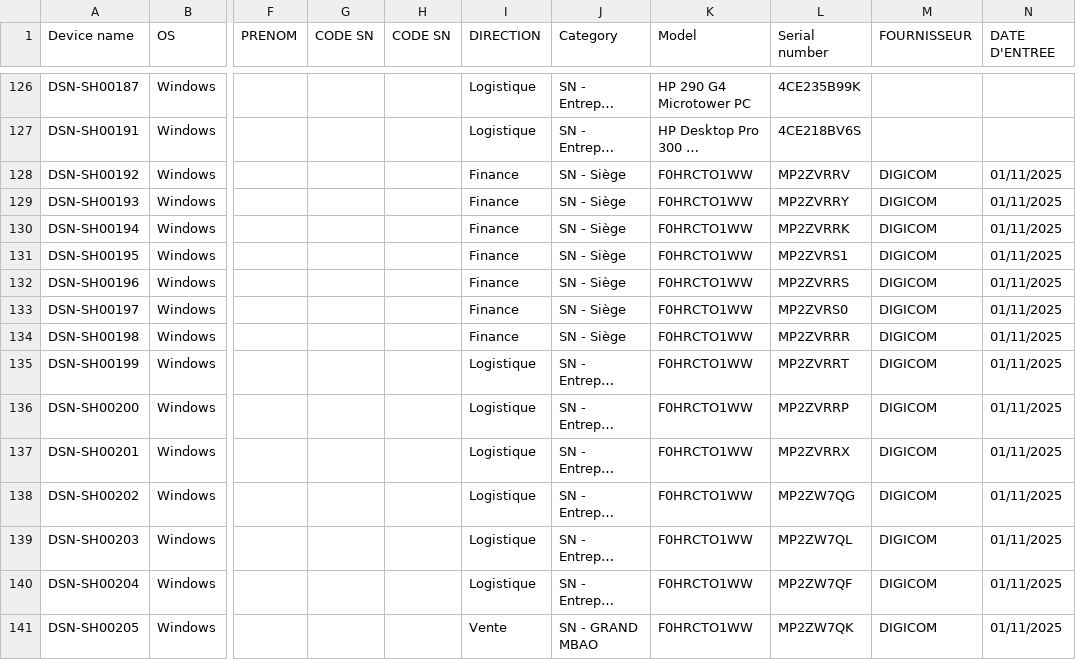
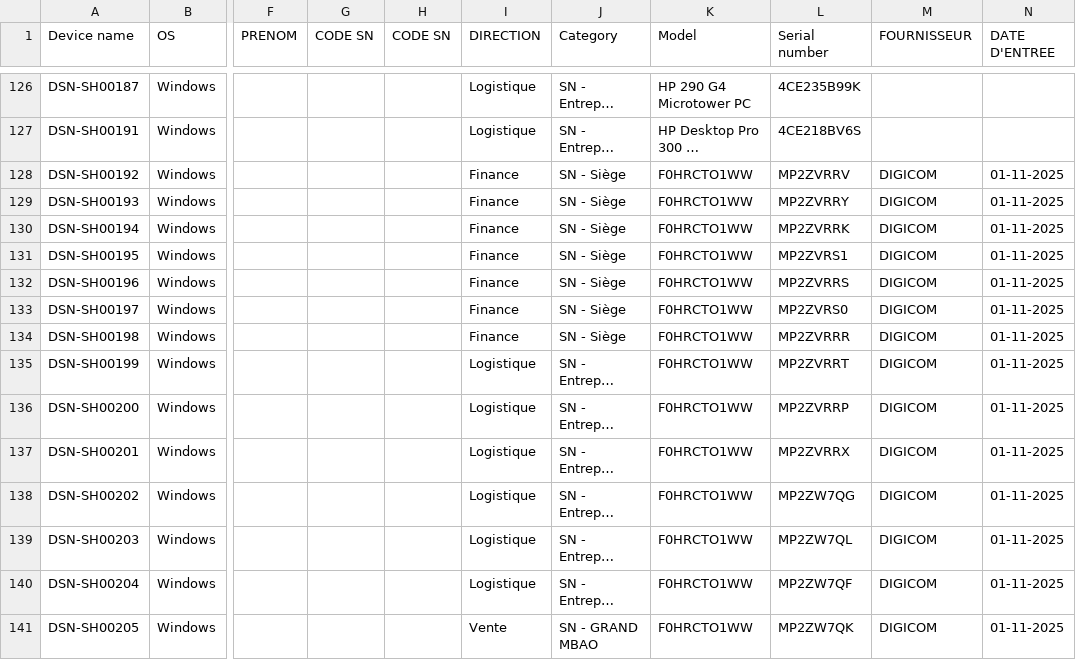
Before and after one commit to aida20052015/GLPI-import-actifs-personnalises-Auchan, a CSV file: LAPTOP_DESKTOP.csv, drawn as a sheet; only a part is shown, gaps mark what is left out; long unchanged cells end in …; the diff covers the shown part only; the diff names each change by its address in the sheet, - before the commit and + after, or states it on an @@ line.

Commit message:
Import date d'entrée et lignes téléphoniques

```diff
--- a/LAPTOP_DESKTOP.csv
+++ b/LAPTOP_DESKTOP.csv
-N128:N141 (DATE D'ENTREE): 01/11/2025
+N128:N141 (DATE D'ENTREE): 01-11-2025
```
Also changed, not shown: 136 edited cells elsewhere in this file, 9 other files.
